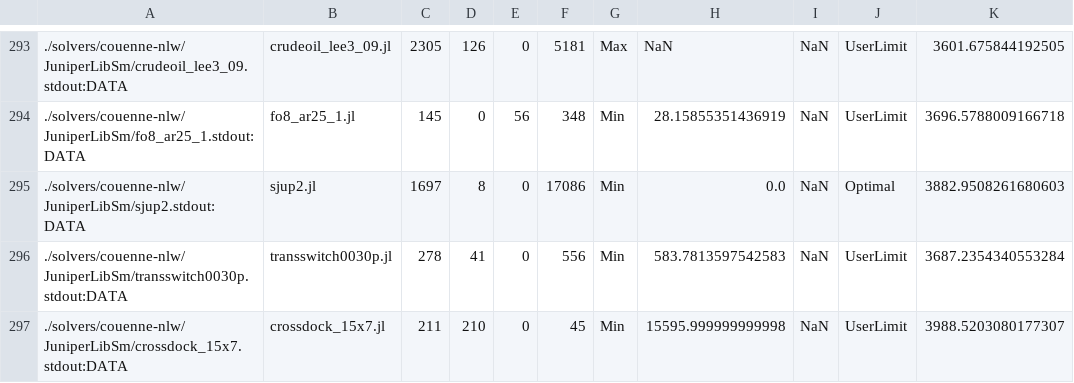
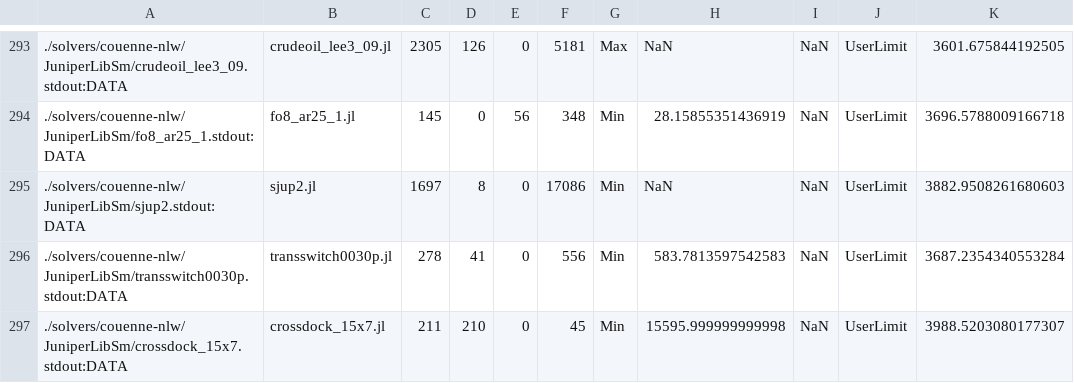
Before and after one commit to Wikunia/BnBVisual, a CSV file: data/couenne-nlw_data.csv, drawn as a sheet; only a part is shown, gaps mark what is left out.

```diff
--- a/data/couenne-nlw_data.csv
+++ b/data/couenne-nlw_data.csv
@@ -294,3 +294,3 @@
 ./solvers/couenne-nlw/JuniperLibSm/fo8_ar25_1.stdout:DATA, fo8_ar25_1.jl, 145, 0, 56, 348, Min, 28.15855351436919, NaN, UserLimit, 3696.5788009166718
-./solvers/couenne-nlw/JuniperLibSm/sjup2.stdout:DATA, sjup2.jl, 1697, 8, 0, 17086, Min, 0.0, NaN, Optimal, 3882.9508261680603
+./solvers/couenne-nlw/JuniperLibSm/sjup2.stdout:DATA, sjup2.jl, 1697, 8, 0, 17086, Min, NaN, NaN, UserLimit, 3882.9508261680603
 ./solvers/couenne-nlw/JuniperLibSm/transswitch0030p.stdout:DATA, transswitch0030p.jl, 278, 41, 0, 556, Min, 583.7813597542583, NaN, UserLimit, 3687.2354340553284
```
Also changed, not shown: data/minlib_extra_data.csv, 1 other file.
